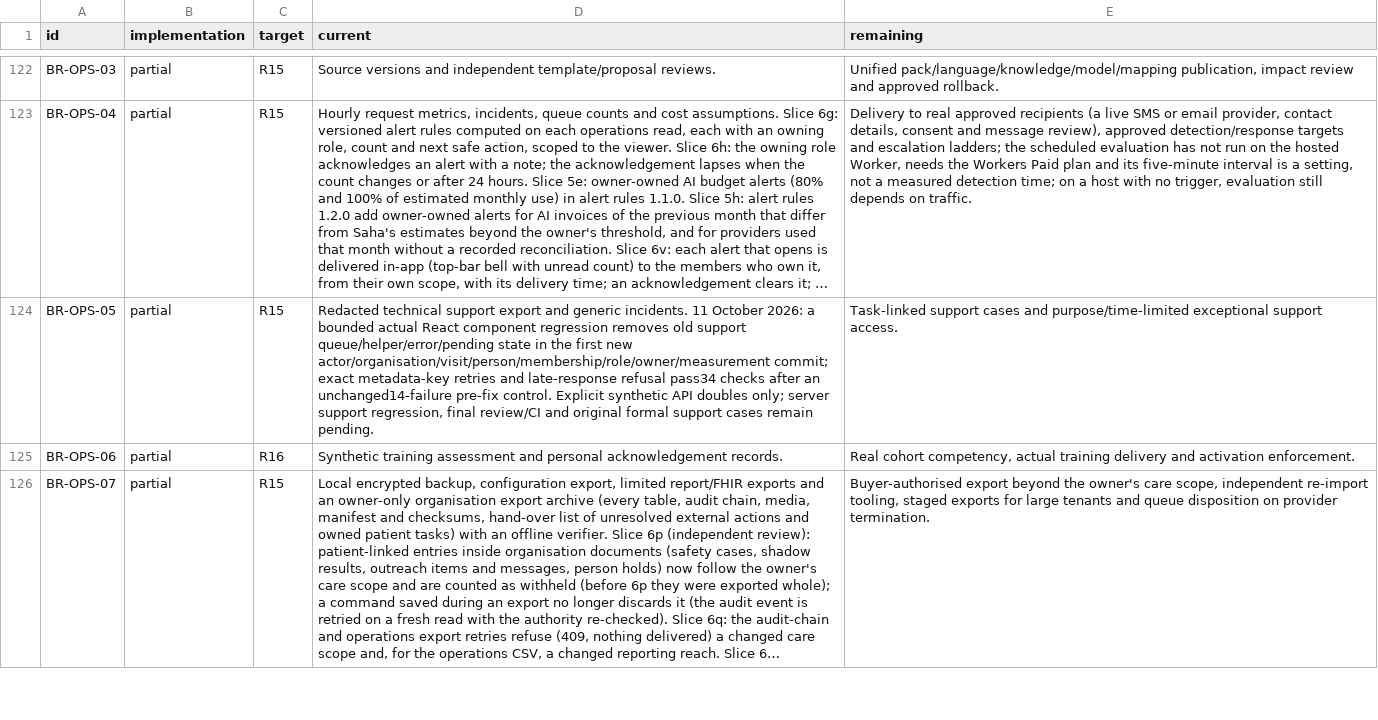
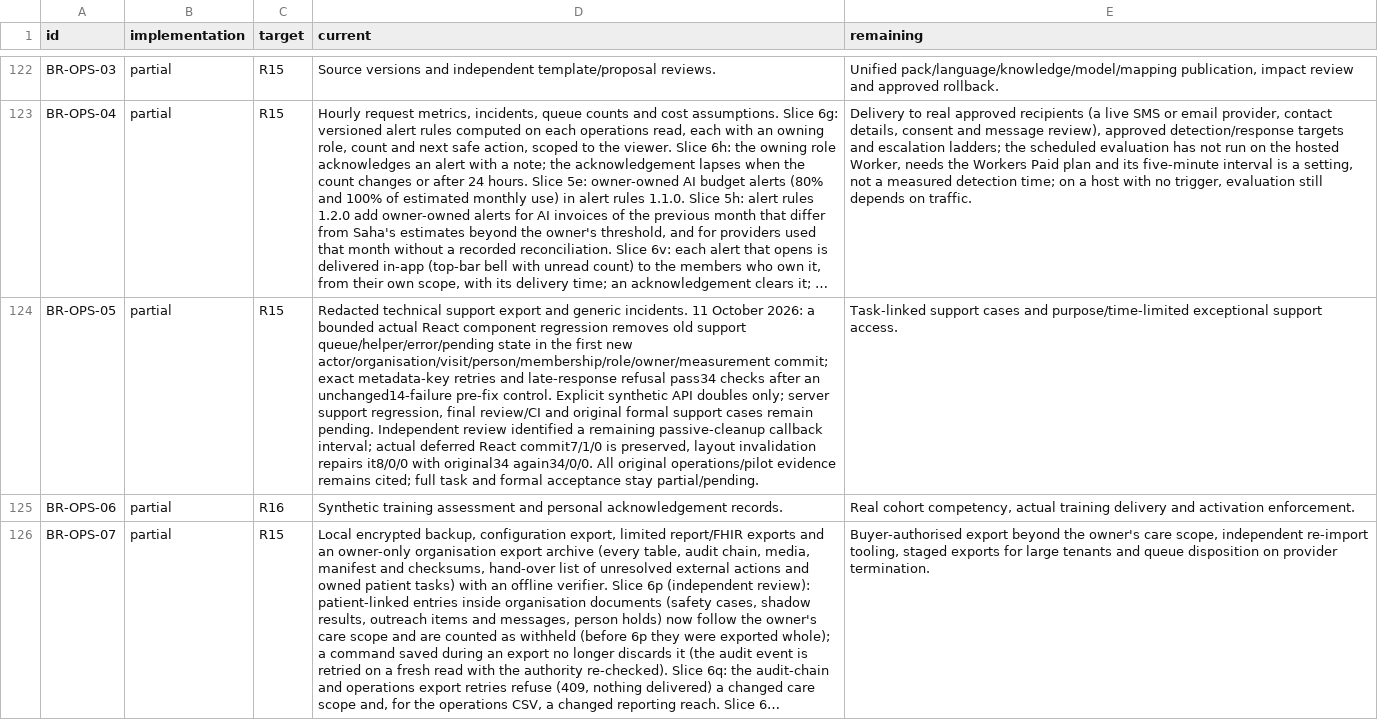
Before and after one commit to nakul175/saha-health, a TSV file: requirements/assessment.tsv, drawn as a sheet; only a part is shown, gaps mark what is left out; long unchanged cells end in …; the diff names each change by its address in the sheet, - before the commit and + after, or states it on an @@ line.

```diff
--- a/requirements/assessment.tsv
+++ b/requirements/assessment.tsv
-D124 (current): …remain pending.
+D124 (current): …remain pending. Independent review identified a remaining passive-cleanup callback interval; actual deferred React commit7/1/0 is preserved, layout invalidation repairs it8/0/0 with original34 again34/0/0. All original operations/pilot evidence remains cited; full task and formal acceptance stay partial/pending.
```
Also changed, not shown: docs/current/TEST-CATALOGUE.csv, requirements/traceability.csv, 44 other files.
